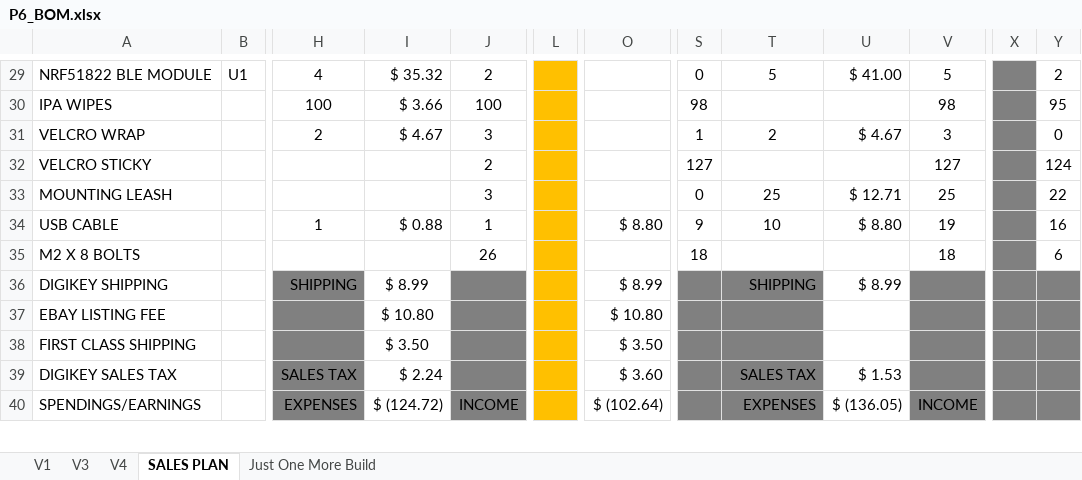
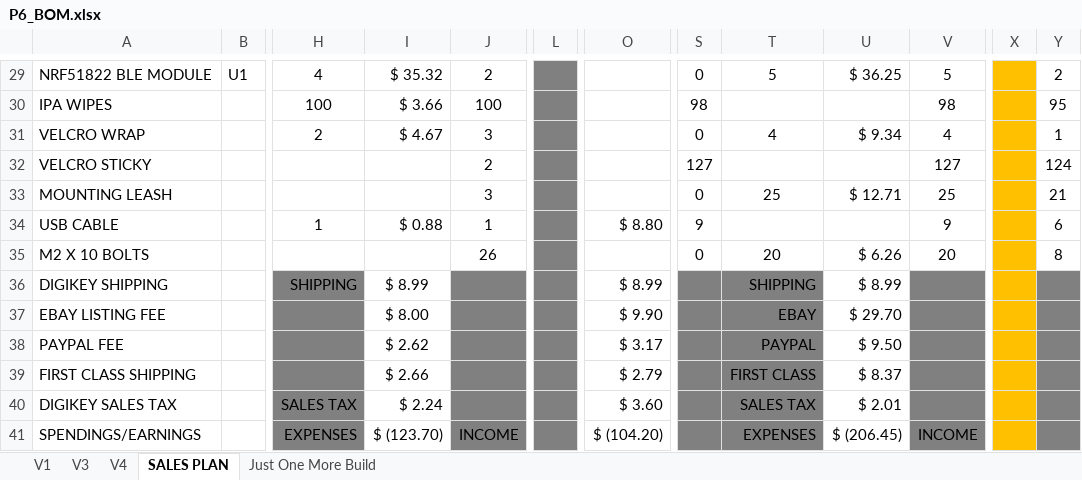
Before and after one commit to glydrfreak/vSpeed-Vario, an Excel workbook: BillOfMaterials/P6_BOM.xlsx, sheet SALES PLAN, drawn as a sheet; only a part is shown, gaps mark what is left out; values as stored, in another font and other column widths than the file's, no borders; conditional formats not drawn; addresses are those after the commit; rows hold the shown columns only; the diff covers the shown part only; the diff names each change by its address in the sheet, - before the commit and + after, or states it on an @@ line.

```diff
--- a/BillOfMaterials/P6_BOM.xlsx (sheet SALES PLAN)
+++ b/BillOfMaterials/P6_BOM.xlsx (sheet SALES PLAN)
-L29:L37 fill: #FFC000
+L29:L37 fill: #808080
-U29: $ 41.00
+U29: $ 36.25
-X29:X37 fill: #808080
+X29:X37 fill: #FFC000
-S31: 1
+S31: 0
-T31: 2
+T31: 4
-U31: $ 4.67
+U31: $ 9.34
-V31: 3
+V31: 4
-Y31: 0
+Y31: 1
-Y33: 22
+Y33: 21
-T34: 10
+T34: (empty)
-U34: $ 8.80
+U34: (empty)
-V34: 19
+V34: 9
-Y34: 16
+Y34: 6
-A35: M2 X 8 BOLTS
+A35: M2 X 10 BOLTS
-S35: 18
+S35: 0
-T35: (empty)
+T35: 20
-U35: (empty)
+U35: $ 6.26
-V35: 18
+V35: 20
-Y35: 6
+Y35: 8
-I37: $ 10.80
+I37: $ 8.00
-O37: $ 10.80
+O37: $ 9.90
-T37: (empty)
+T37: EBAY
-U37: (empty)
+U37: $ 29.70
+row 38: PAYPAL FEE |  |  | $ 2.62 |  |  | $ 3.17 |  | PAYPAL | $ 9.50
-I39: $ 3.50
+I39: $ 2.66
-L39:L41 fill: #FFC000
+L39:L41 fill: #808080
-O39: $ 3.50
+O39: $ 2.79
-T39: (empty)
+T39: FIRST CLASS
-U39: (empty)
+U39: $ 8.37
-X39:X41 fill: #808080
+X39:X41 fill: #FFC000
-U40: $ 1.53
+U40: $ 2.01
-I41: $ (124.72)
+I41: $ (123.70)
-O41: $ (102.64)
+O41: $ (104.20)
-U41: $ (136.05)
+U41: $ (206.45)
```
Also changed, not shown: 10 edited cells and cell formats elsewhere in this sheet, formulas that keep their value, 36 other files.
